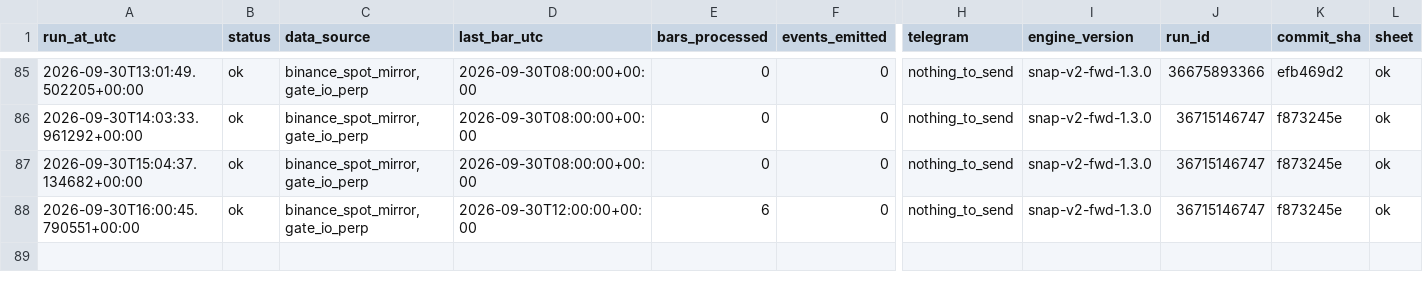
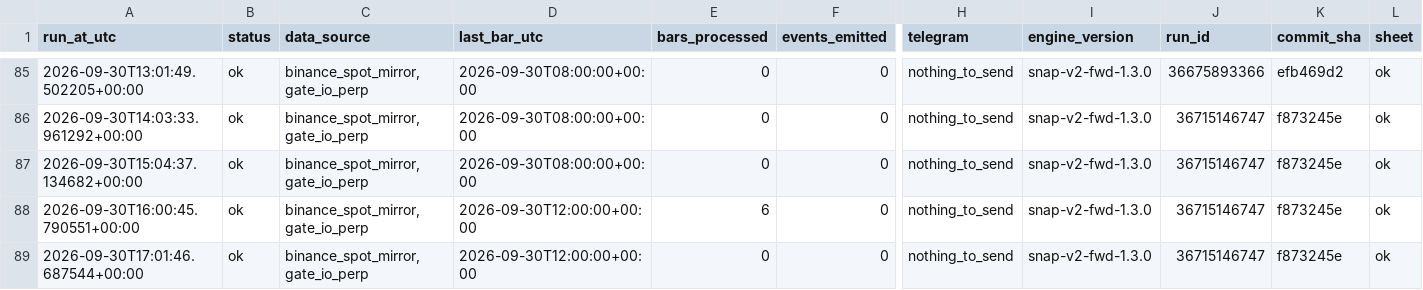
Before and after one commit to daijobudesu69/Crypto-Sequence-Snap, a CSV file: state/runs.csv, drawn as a sheet; only a part is shown, gaps mark what is left out; rows hold the shown columns only; the diff names each change by its address in the sheet, - before the commit and + after, or states it on an @@ line.

```diff
--- a/state/runs.csv
+++ b/state/runs.csv
+row 89: 2026-09-30T17:01:46.687544+00:00 | ok | binance_spot_mirror,gate_io_perp | 2026-09-30T12:00:00+00:00 | 0 | 0 | nothing_to_send | snap-v2-fwd-1.3.0 | 36715146747 | f873245e | ok
```
